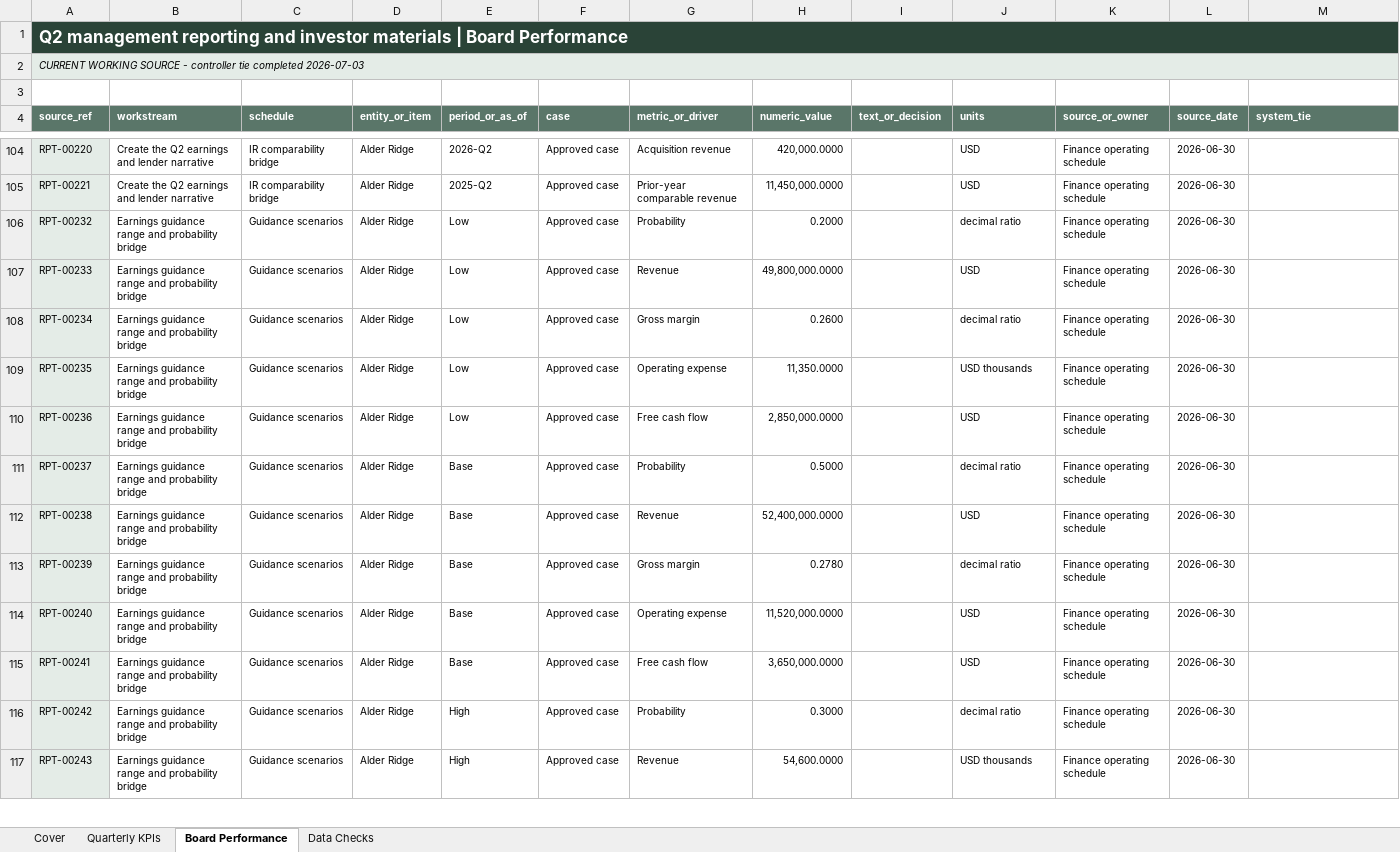
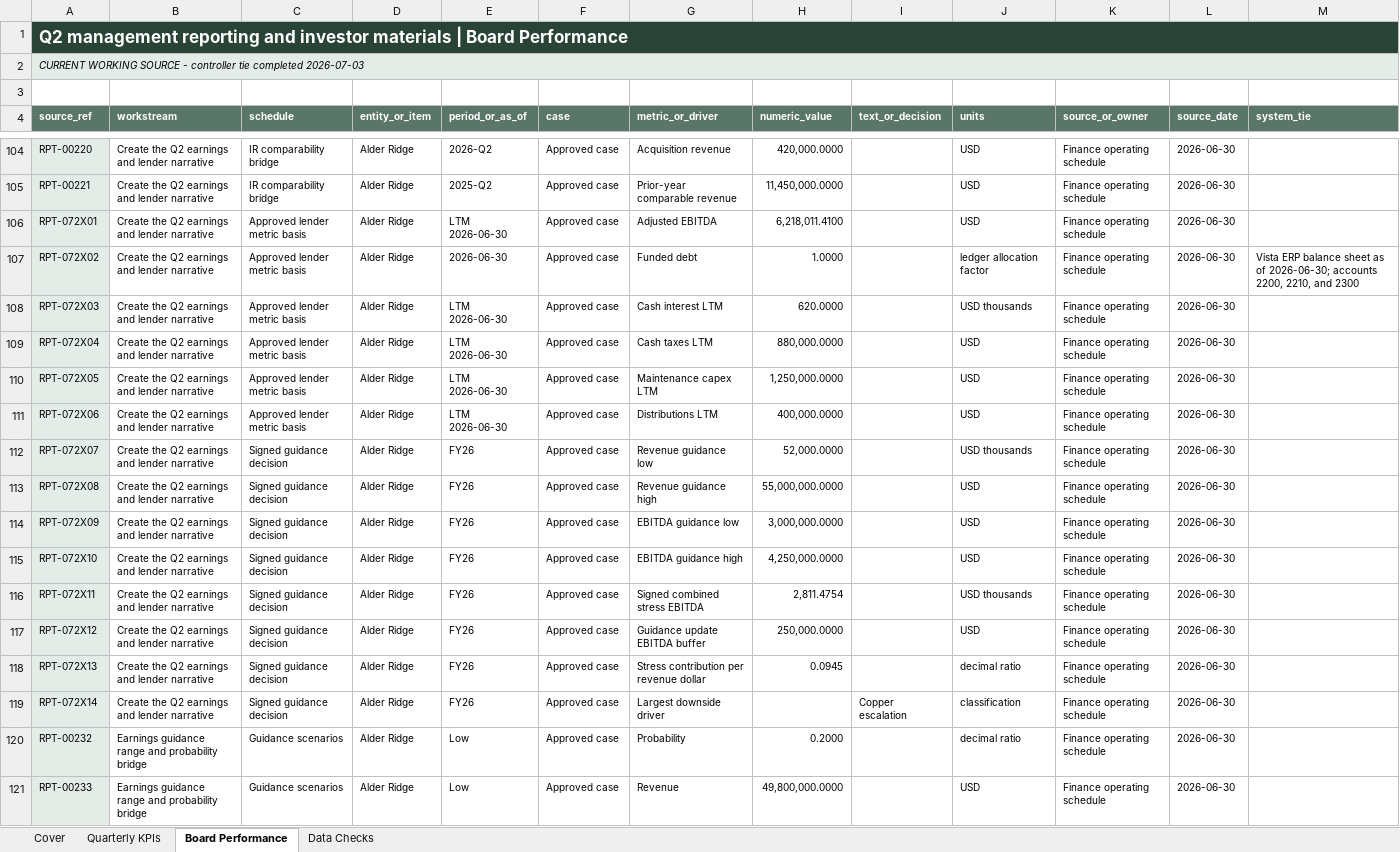
Before and after one commit to AAkashyap1/corporate-finance-environments, an Excel workbook: companies/alder-ridge/source-files/Shared/Finance/Reporting/2026/06 June/Q2 management reporting data book - v7 controller tie.xlsx, sheet Board Performance, drawn as a sheet; only a part is shown, gaps mark what is left out; the shorter side is filled out with more unchanged rows; values as stored, in another font and other column widths than the file's, no borders; the diff names each change by its address in the sheet, - before the commit and + after, or states it on an @@ line.

Commit message:
Harden Alder task 072 scoring

```diff
--- a/companies/alder-ridge/source-files/Shared/Finance/Reporting/2026/06 June/Q2 management reporting data book - v7 controller tie.xlsx (sheet Board Performance)
+++ b/companies/alder-ridge/source-files/Shared/Finance/Reporting/2026/06 June/Q2 management reporting data book - v7 controller tie.xlsx (sheet Board Performance)
+row 106: RPT-072X01 | Create the Q2 earnings and lender narrative | Approved lender metric basis | Alder Ridge | LTM 2026-06-30 | Approved case | Adjusted EBITDA | 6,218,011.4100 |  | USD | Finance operating schedule | 2026-06-30
+row 107: RPT-072X02 | Create the Q2 earnings and lender narrative | Approved lender metric basis | Alder Ridge | 2026-06-30 | Approved case | Funded debt | 1.0000 |  | ledger allocation factor | Finance operating schedule | 2026-06-30 | Vista ERP balance sheet as of 2026-06-30; accounts 2200, 2210, and 2300
+row 108: RPT-072X03 | Create the Q2 earnings and lender narrative | Approved lender metric basis | Alder Ridge | LTM 2026-06-30 | Approved case | Cash interest LTM | 620.0000 |  | USD thousands | Finance operating schedule | 2026-06-30
+row 109: RPT-072X04 | Create the Q2 earnings and lender narrative | Approved lender metric basis | Alder Ridge | LTM 2026-06-30 | Approved case | Cash taxes LTM | 880,000.0000 |  | USD | Finance operating schedule | 2026-06-30
+row 110: RPT-072X05 | Create the Q2 earnings and lender narrative | Approved lender metric basis | Alder Ridge | LTM 2026-06-30 | Approved case | Maintenance capex LTM | 1,250,000.0000 |  | USD | Finance operating schedule | 2026-06-30
+row 111: RPT-072X06 | Create the Q2 earnings and lender narrative | Approved lender metric basis | Alder Ridge | LTM 2026-06-30 | Approved case | Distributions LTM | 400,000.0000 |  | USD | Finance operating schedule | 2026-06-30
+row 112: RPT-072X07 | Create the Q2 earnings and lender narrative | Signed guidance decision | Alder Ridge | FY26 | Approved case | Revenue guidance low | 52,000.0000 |  | USD thousands | Finance operating schedule | 2026-06-30
+row 113: RPT-072X08 | Create the Q2 earnings and lender narrative | Signed guidance decision | Alder Ridge | FY26 | Approved case | Revenue guidance high | 55,000,000.0000 |  | USD | Finance operating schedule | 2026-06-30
+row 114: RPT-072X09 | Create the Q2 earnings and lender narrative | Signed guidance decision | Alder Ridge | FY26 | Approved case | EBITDA guidance low | 3,000,000.0000 |  | USD | Finance operating schedule | 2026-06-30
+row 115: RPT-072X10 | Create the Q2 earnings and lender narrative | Signed guidance decision | Alder Ridge | FY26 | Approved case | EBITDA guidance high | 4,250,000.0000 |  | USD | Finance operating schedule | 2026-06-30
+row 116: RPT-072X11 | Create the Q2 earnings and lender narrative | Signed guidance decision | Alder Ridge | FY26 | Approved case | Signed combined stress EBITDA | 2,811.4754 |  | USD thousands | Finance operating schedule | 2026-06-30
+row 117: RPT-072X12 | Create the Q2 earnings and lender narrative | Signed guidance decision | Alder Ridge | FY26 | Approved case | Guidance update EBITDA buffer | 250,000.0000 |  | USD | Finance operating schedule | 2026-06-30
+row 118: RPT-072X13 | Create the Q2 earnings and lender narrative | Signed guidance decision | Alder Ridge | FY26 | Approved case | Stress contribution per revenue dollar | 0.0945 |  | decimal ratio | Finance operating schedule | 2026-06-30
+row 119: RPT-072X14 | Create the Q2 earnings and lender narrative | Signed guidance decision | Alder Ridge | FY26 | Approved case | Largest downside driver |  | Copper escalation | classification | Finance operating schedule | 2026-06-30
```
Also changed, not shown: 10 other files.
